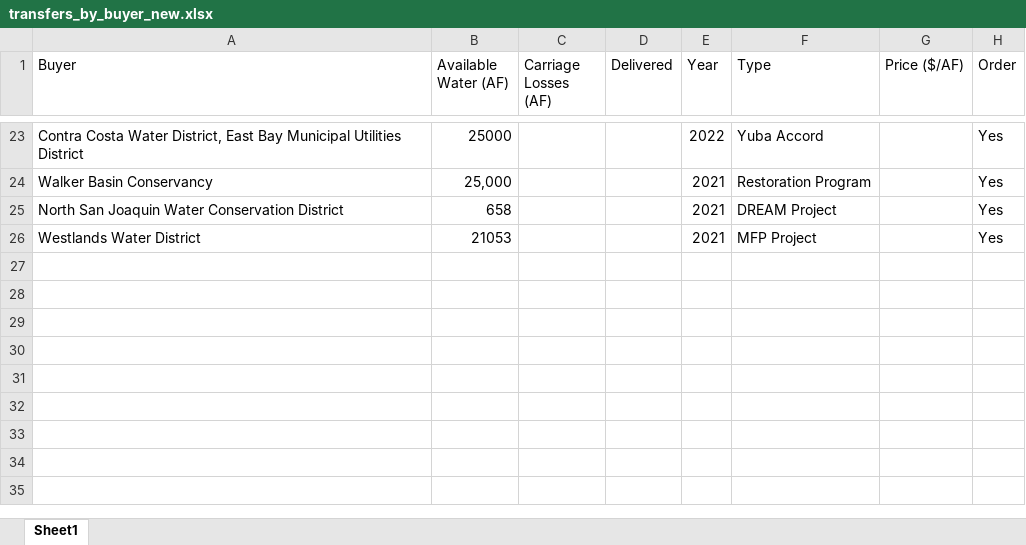
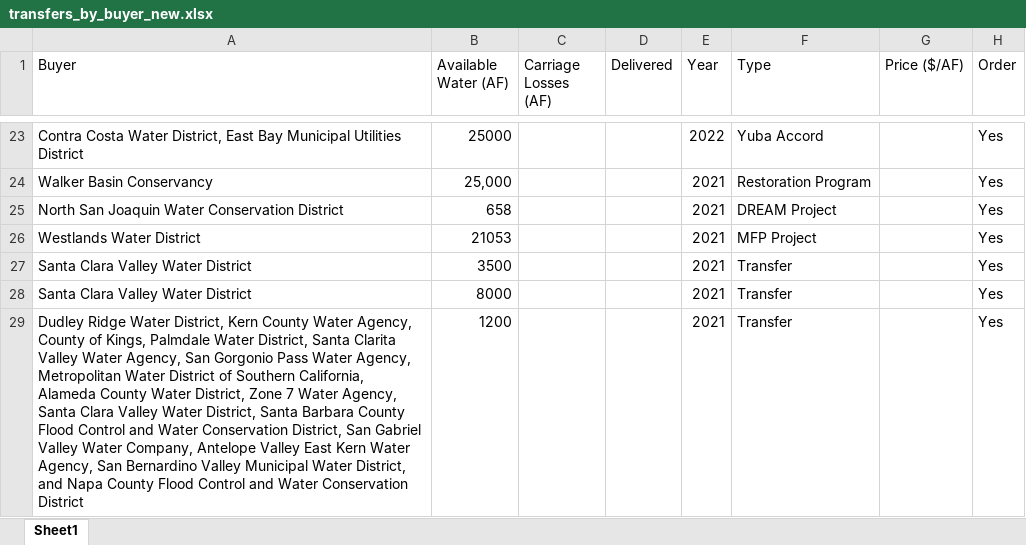
Before and after one commit to dlkency/CALFEWS, an Excel workbook: maxs_work/bulletin_132_work/transfers_by_buyer_new.xlsx, sheet Sheet1, drawn as a sheet; only a part is shown, gaps mark what is left out; values as stored, in another font and other column widths than the file's, no borders; the diff covers the shown part only; the diff names each change by its address in the sheet, - before the commit and + after, or states it on an @@ line.

Commit message:
added to excels

```diff
--- a/maxs_work/bulletin_132_work/transfers_by_buyer_new.xlsx (sheet Sheet1)
+++ b/maxs_work/bulletin_132_work/transfers_by_buyer_new.xlsx (sheet Sheet1)
+row 27: Santa Clara Valley Water District | 3500 |  |  | 2021 | Transfer |  | Yes
+row 28: Santa Clara Valley Water District | 8000 |  |  | 2021 | Transfer |  | Yes
+row 29: Dudley Ridge Water District, Kern County Water Agency, County of Kings, Palmdale Water District, Santa Clarita Valley Water Agency, San Gorgonio Pass Water Agency, Metropolitan Water District of Southern California, Alameda County Water District, Zone 7 Water Agency, Santa Clara Valley Water District, Santa Barbara County Flood Control and Water Conservation District, San Gabriel Valley Water Company, Antelope Valley East Kern Water Agency, San Bernardino Valley Municipal Water District, and Napa County Flood Control and Water Conservation District | 1200 |  |  | 2021 | Transfer |  | Yes
```
Also changed, not shown: 8 added rows elsewhere in this sheet, maxs_work/bulletin_132_work/transfers_by_seller_new.xlsx.
